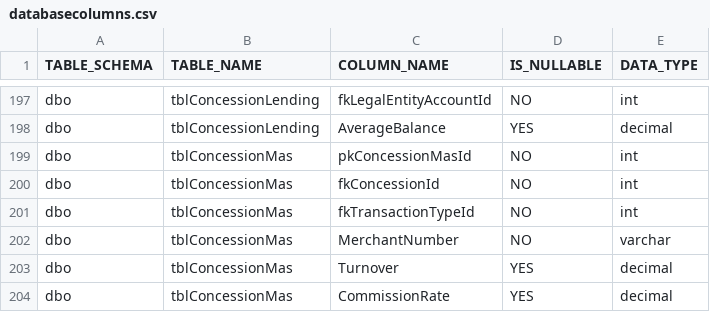
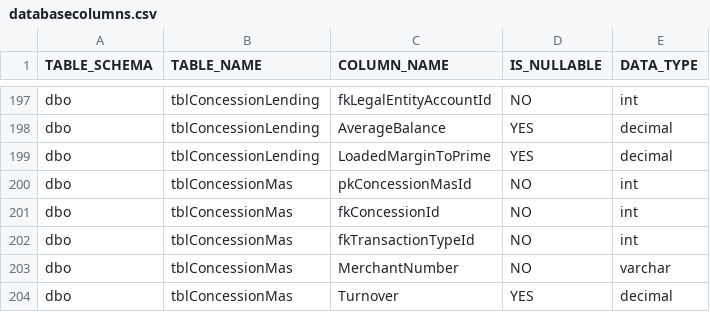
Before and after one commit to cebolamadlaba/Synergy, a CSV file: code generator/RepoGenerator/RepoGenerator/Config/databasecolumns.csv, drawn as a sheet; only a part is shown, gaps mark what is left out; the shorter side is filled out with more unchanged rows; the diff covers the shown part only; the diff names each change by its address in the sheet, - before the commit and + after, or states it on an @@ line.

Commit message:
Changes for loaded price for cash, transactional and lending

```diff
--- a/code generator/RepoGenerator/RepoGenerator/Config/databasecolumns.csv
+++ b/code generator/RepoGenerator/RepoGenerator/Config/databasecolumns.csv
+row 199: dbo | tblConcessionLending | LoadedMarginToPrime | YES | decimal
```
Also changed, not shown: 31 added rows, 4 removed rows and 2 edited cells elsewhere in this file, 23 other files.
